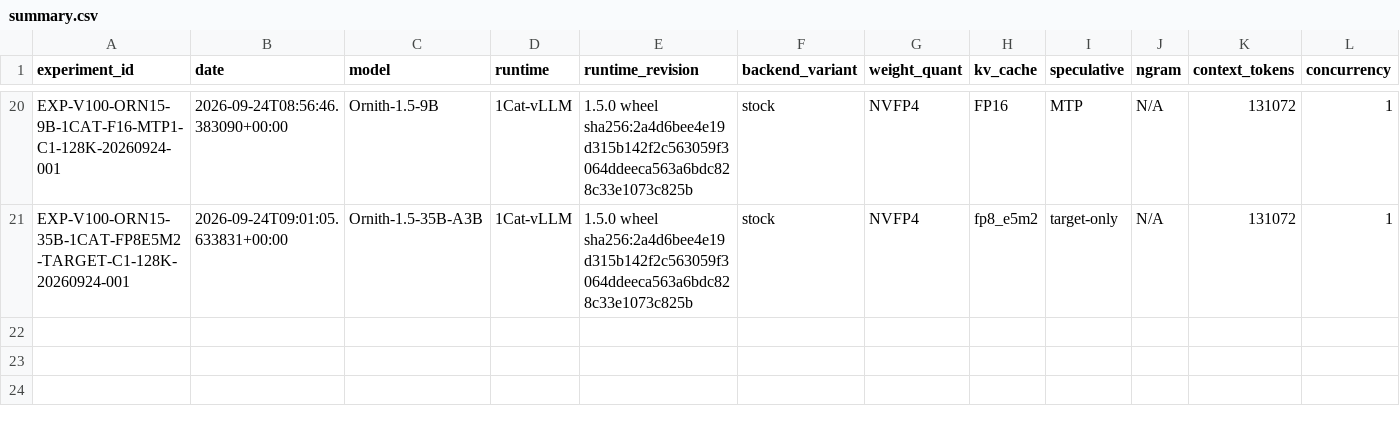
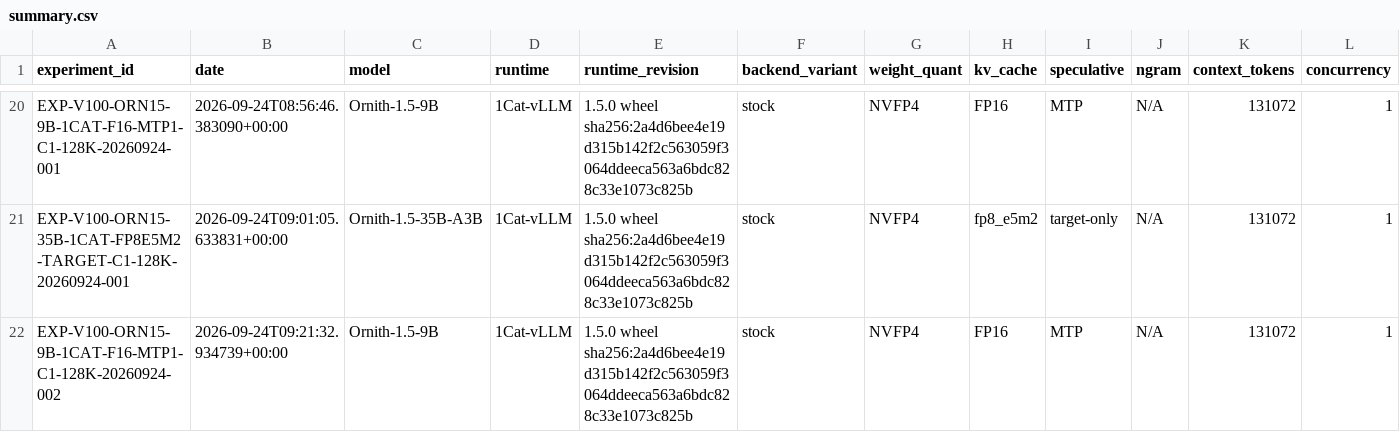
Before and after one commit to loopwhile/v100-llm-test, a CSV file: results/summary.csv, drawn as a sheet; only a part is shown, gaps mark what is left out; rows hold the shown columns only; the diff names each change by its address in the sheet, - before the commit and + after, or states it on an @@ line.

Commit message:
wbs(2.2.2): closeout Ornith 9B STOCK attempt 002 (FAIL_CRASH); fix launcher 1Cat KV float16, max_num_batched_tokens 4096, and native SM70 GDN prefill

```diff
--- a/results/summary.csv
+++ b/results/summary.csv
+row 22: EXP-V100-ORN15-9B-1CAT-F16-MTP1-C1-128K-20260924-002 | 2026-09-24T09:21:32.934739+00:00 | Ornith-1.5-9B | 1Cat-vLLM | 1.5.0 wheel sha256:2a4d6bee4e19d315b142f2c563059f3064ddeeca563a6bdc828c33e1073c825b | stock | NVFP4 | FP16 | MTP | N/A | 131072 | 1
```
Also changed, not shown: reports/comparison.csv, 32 other files.
